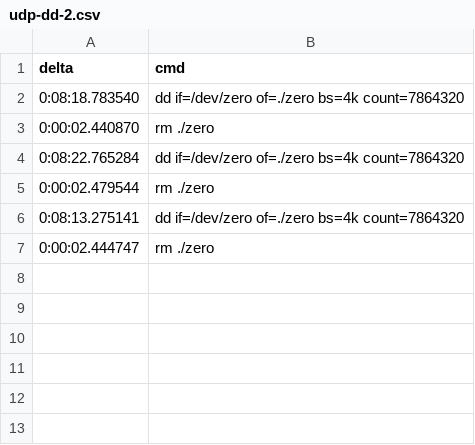
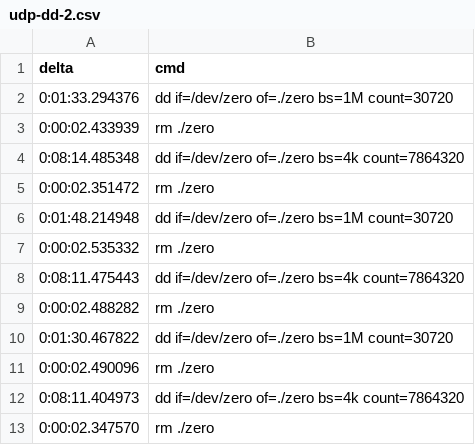
Before and after one commit to systemslab/popper-paper, a CSV file: experiments/multi-node/results/udp-dd-2.csv, drawn as a sheet.

Commit message:
results (scalability): dd and git
Signed-off-by: msevilla <msevilla@node-3.gassyfs-udp.cephfs-pg0.wisc.cloudlab.us>

```diff
--- a/experiments/multi-node/results/udp-dd-2.csv
+++ b/experiments/multi-node/results/udp-dd-2.csv
@@ -1,7 +1,13 @@
 delta, cmd
-"0:08:18.783540", "dd if=/dev/zero of=./zero bs=4k count=7864320"
-"0:00:02.440870", "rm ./zero"
-"0:08:22.765284", "dd if=/dev/zero of=./zero bs=4k count=7864320"
-"0:00:02.479544", "rm ./zero"
-"0:08:13.275141", "dd if=/dev/zero of=./zero bs=4k count=7864320"
-"0:00:02.444747", "rm ./zero"
+"0:01:33.294376", "dd if=/dev/zero of=./zero bs=1M count=30720"
+"0:00:02.433939", "rm ./zero"
+"0:08:14.485348", "dd if=/dev/zero of=./zero bs=4k count=7864320"
+"0:00:02.351472", "rm ./zero"
+"0:01:48.214948", "dd if=/dev/zero of=./zero bs=1M count=30720"
+"0:00:02.535332", "rm ./zero"
+"0:08:11.475443", "dd if=/dev/zero of=./zero bs=4k count=7864320"
+"0:00:02.488282", "rm ./zero"
+"0:01:30.467822", "dd if=/dev/zero of=./zero bs=1M count=30720"
+"0:00:02.490096", "rm ./zero"
+"0:08:11.404973", "dd if=/dev/zero of=./zero bs=4k count=7864320"
+"0:00:02.347570", "rm ./zero"
```
Also changed, not shown: 18 other files.
